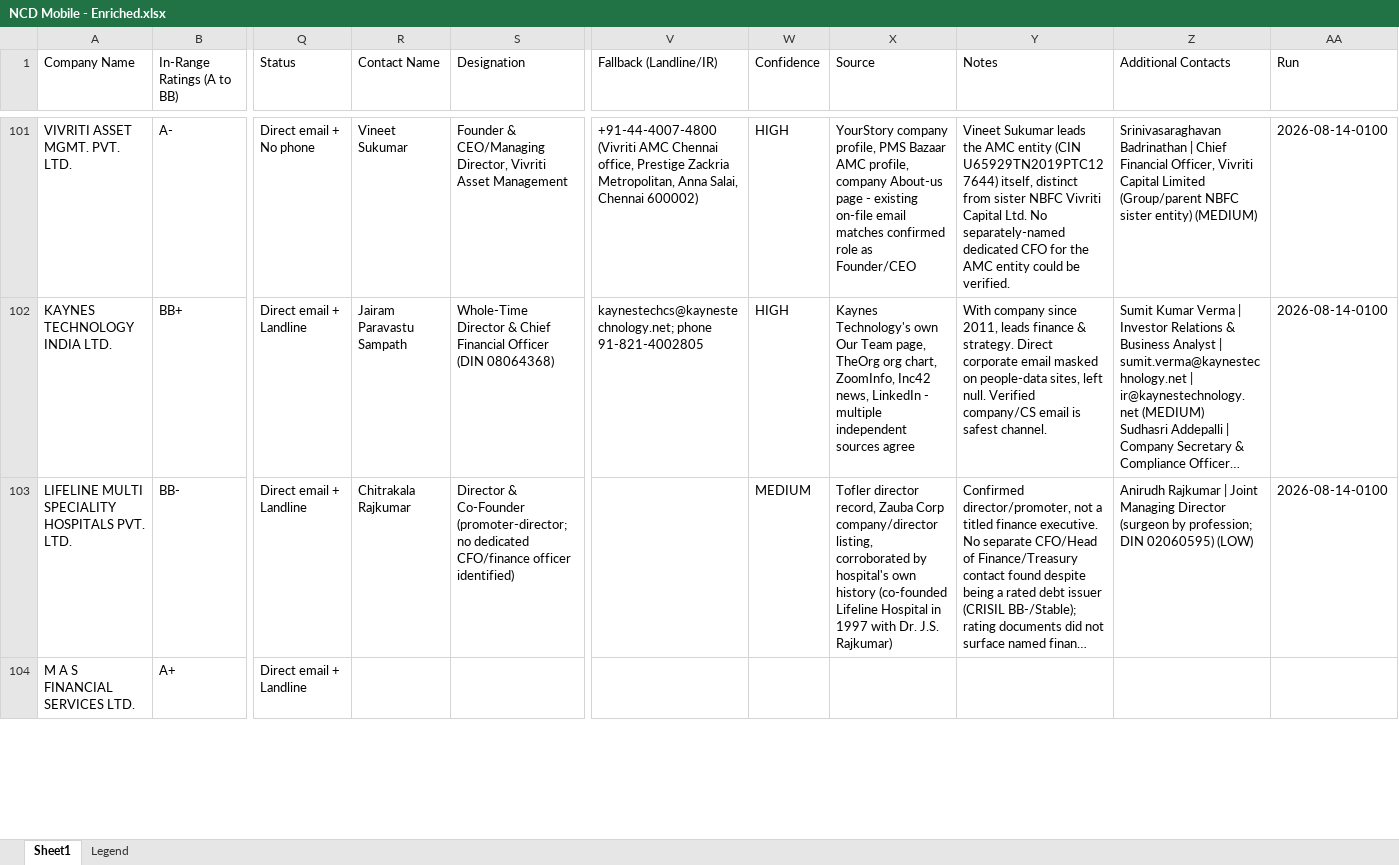
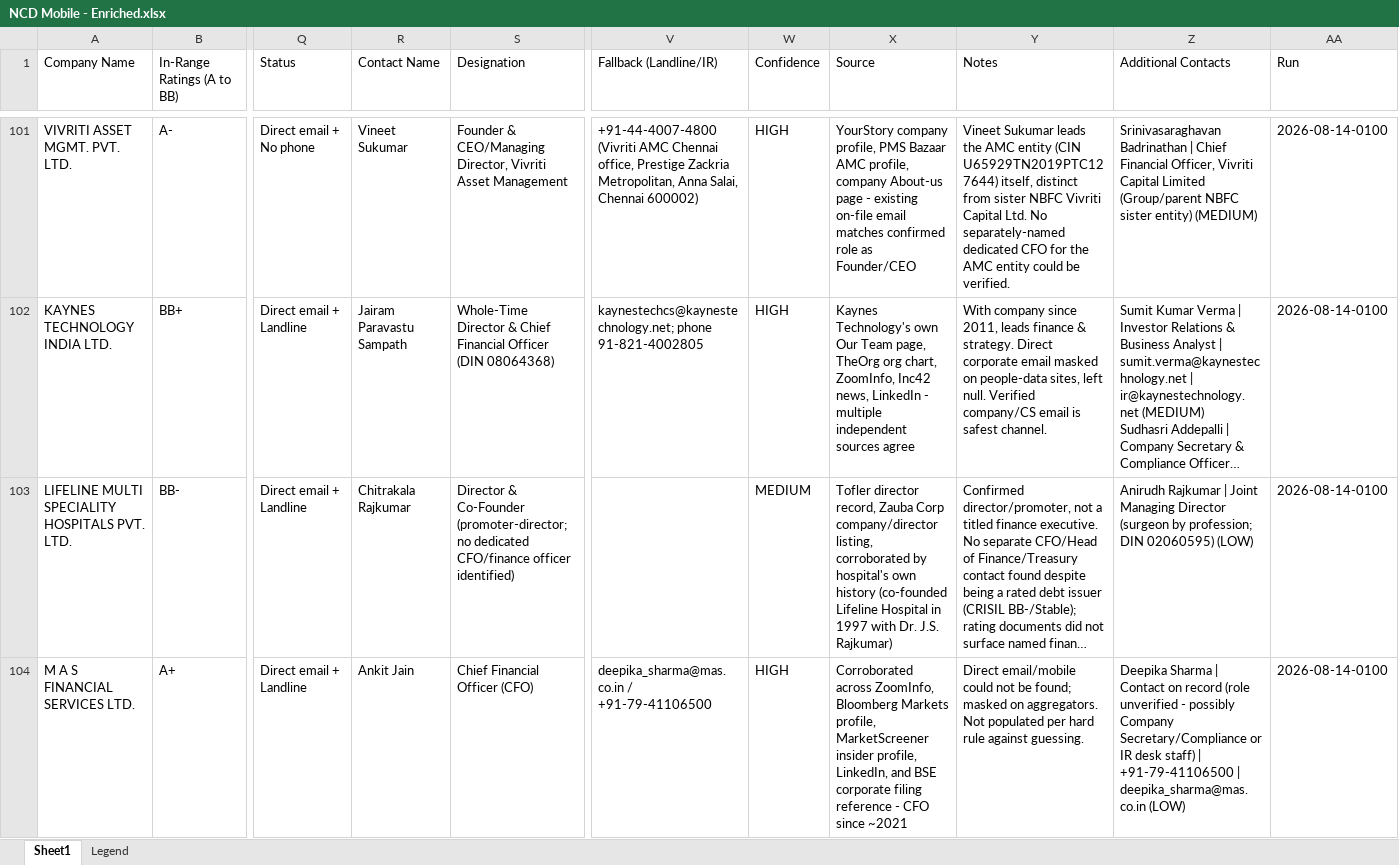
Before and after one commit to acer-developer/NCD-Mobile, an Excel workbook: NCD Mobile - Enriched.xlsx, sheet Sheet1, drawn as a sheet; only a part is shown, gaps mark what is left out; long unchanged cells end in …; values as stored, in another font and other column widths than the file's, no cell formats; the diff covers the shown part only; the diff names each change by its address in the sheet, - before the commit and + after, or states it on an @@ line.

Commit message:
enrich batch (1AM pass): rows 102-116

```diff
--- a/NCD Mobile - Enriched.xlsx (sheet Sheet1)
+++ b/NCD Mobile - Enriched.xlsx (sheet Sheet1)
-R104 (Contact Name): (empty)
+R104 (Contact Name): Ankit Jain
-S104 (Designation): (empty)
+S104 (Designation): Chief Financial Officer (CFO)
-V104 (Fallback (Landline/IR)): (empty)
+V104 (Fallback (Landline/IR)): deepika_sharma@mas.co.in / +91-79-41106500
-W104 (Confidence): (empty)
+W104 (Confidence): HIGH
-X104 (Source): (empty)
+X104 (Source): Corroborated across ZoomInfo, Bloomberg Markets profile, MarketScreener insider profile, LinkedIn, and BSE corporate filing reference - CFO since ~2021
-Y104 (Notes): (empty)
+Y104 (Notes): Direct email/mobile could not be found; masked on aggregators. Not populated per hard rule against guessing.
-Z104 (Additional Contacts): (empty)
+Z104 (Additional Contacts): Deepika Sharma | Contact on record (role unverified - possibly Company Secretary/Compliance or IR desk staff) | +91-79-41106500 | deepika_sharma@mas.co.in (LOW)
-AA104 (Run): (empty)
+AA104 (Run): 2026-08-14-0100
```
Also changed, not shown: 108 edited cells elsewhere in this sheet, cell formats, 1 other file.
